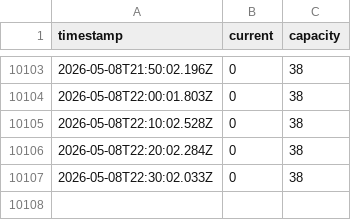
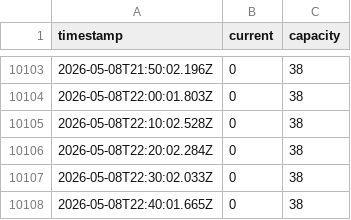
Before and after one commit to RO-Shipman/wellnessRasinova_navstevnost, a CSV file: sauna_occupancy.csv, drawn as a sheet; only a part is shown, gaps mark what is left out; the diff names each change by its address in the sheet, - before the commit and + after, or states it on an @@ line.

Commit message:
Update sauna occupancy data

```diff
--- a/sauna_occupancy.csv
+++ b/sauna_occupancy.csv
+row 10108: 2026-05-08T22:40:01.665Z | 0 | 38
```
